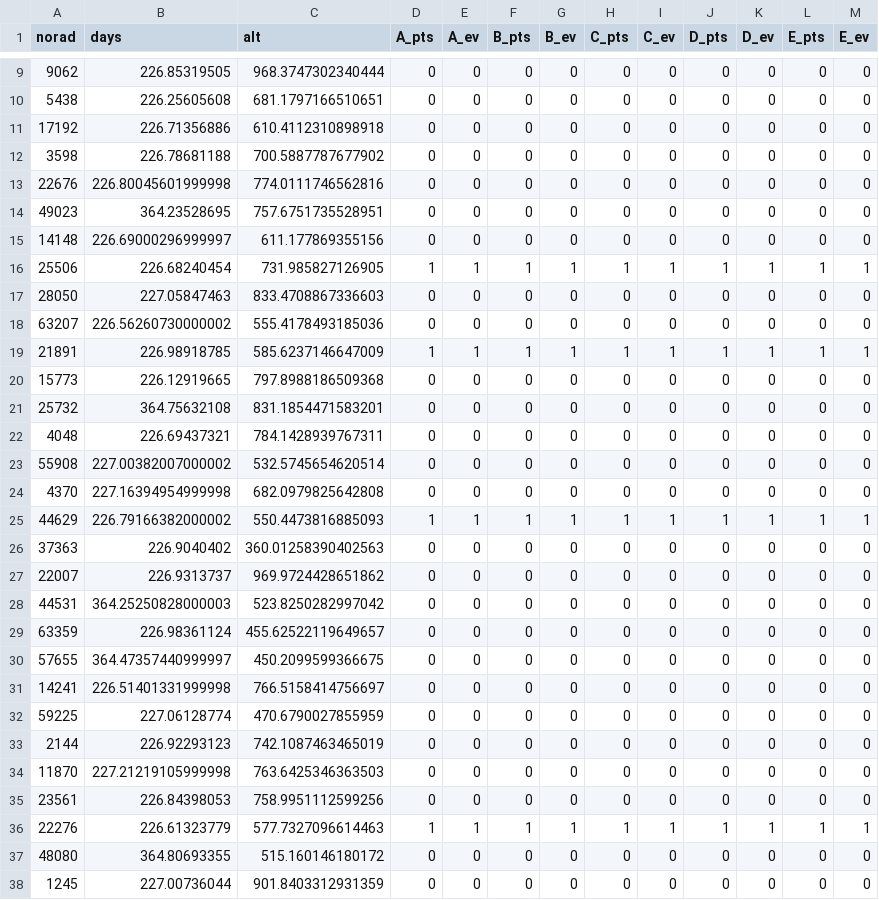
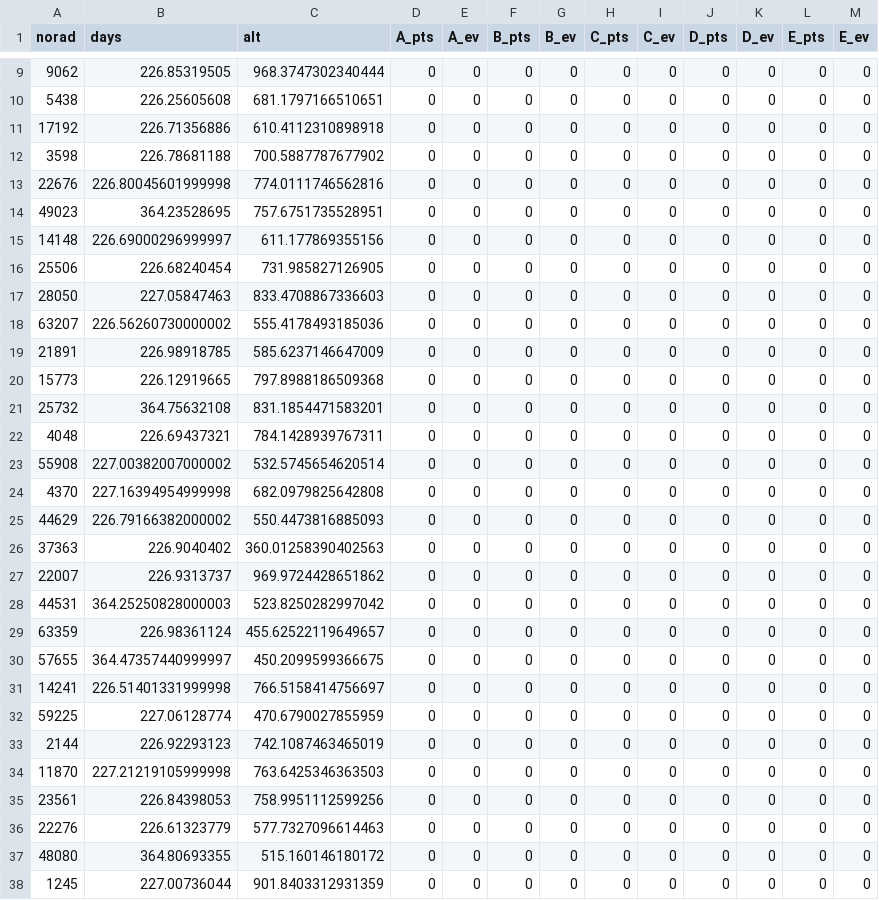
Before and after one commit to RhynoW/Sat_TraingDataExtension, a CSV file: data/benchmark/l1_combination_neg.csv, drawn as a sheet; only a part is shown, gaps mark what is left out; the diff covers the shown part only.

```diff
--- a/data/benchmark/l1_combination_neg.csv
+++ b/data/benchmark/l1_combination_neg.csv
@@ -15,6 +15,6 @@
 14148,226.69000296999997,611.177869355156,0,0,0,0,0,0,0,0,0,0
-25506,226.68240454,731.985827126905,1,1,1,1,1,1,1,1,1,1
+25506,226.68240454,731.985827126905,0,0,0,0,0,0,0,0,0,0
 28050,227.05847463,833.4708867336603,0,0,0,0,0,0,0,0,0,0
 63207,226.56260730000002,555.4178493185036,0,0,0,0,0,0,0,0,0,0
-21891,226.98918785,585.6237146647009,1,1,1,1,1,1,1,1,1,1
+21891,226.98918785,585.6237146647009,0,0,0,0,0,0,0,0,0,0
 15773,226.12919665,797.8988186509368,0,0,0,0,0,0,0,0,0,0
@@ -24,3 +24,3 @@
 4370,227.16394954999998,682.0979825642808,0,0,0,0,0,0,0,0,0,0
-44629,226.79166382000002,550.4473816885093,1,1,1,1,1,1,1,1,1,1
+44629,226.79166382000002,550.4473816885093,0,0,0,0,0,0,0,0,0,0
 37363,226.9040402,360.01258390402563,0,0,0,0,0,0,0,0,0,0
@@ -35,3 +35,3 @@
 23561,226.84398053,758.9951112599256,0,0,0,0,0,0,0,0,0,0
-22276,226.61323779,577.7327096614463,1,1,1,1,1,1,1,1,1,1
+22276,226.61323779,577.7327096614463,0,0,0,0,0,0,0,0,0,0
 48080,364.80693355,515.160146180172,0,0,0,0,0,0,0,0,0,0
```
Also changed, not shown: 44 edited cells elsewhere in this file, data/benchmark/l1_combination_ids.csv, data/benchmark/l1_combination_meme.csv, 52 other files.
